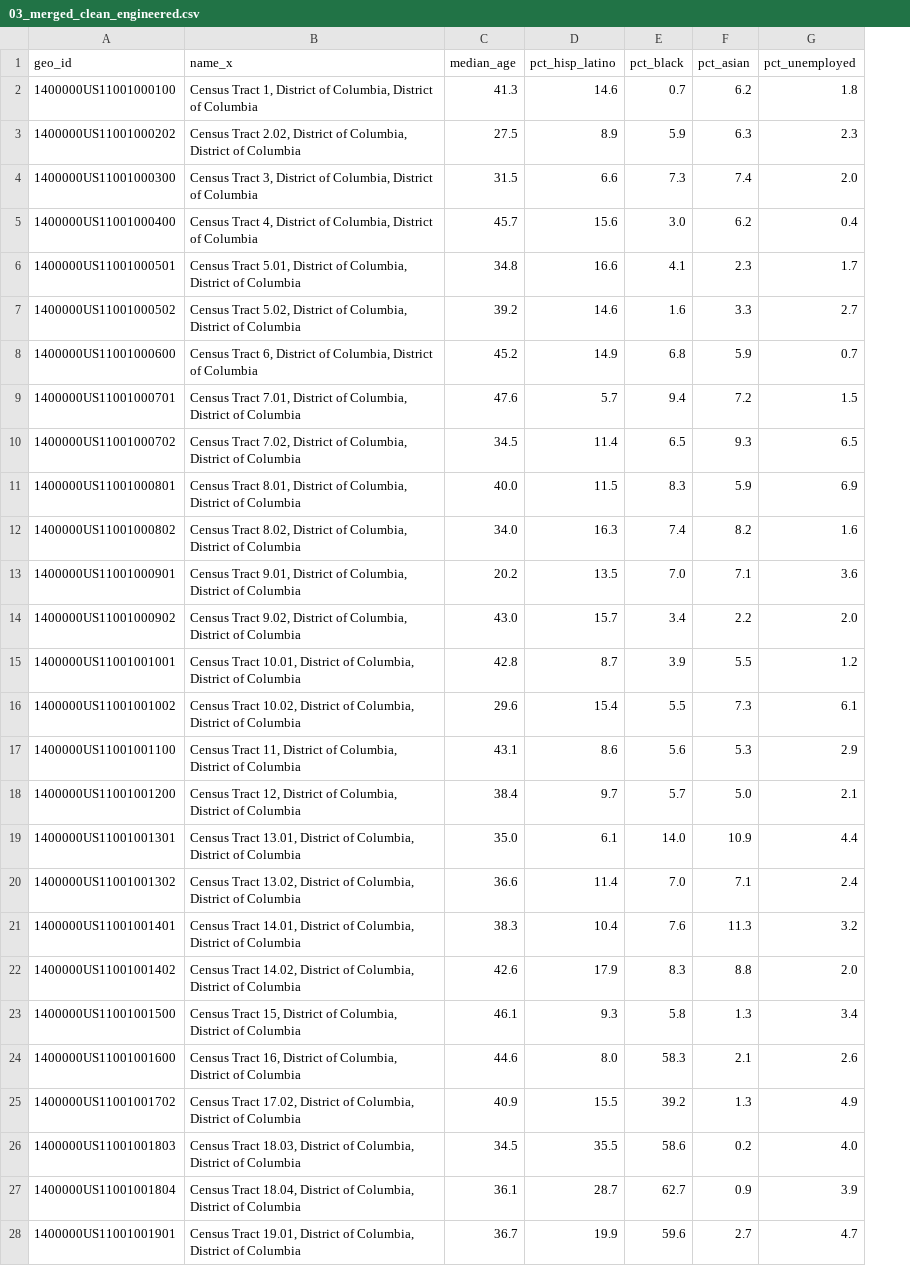
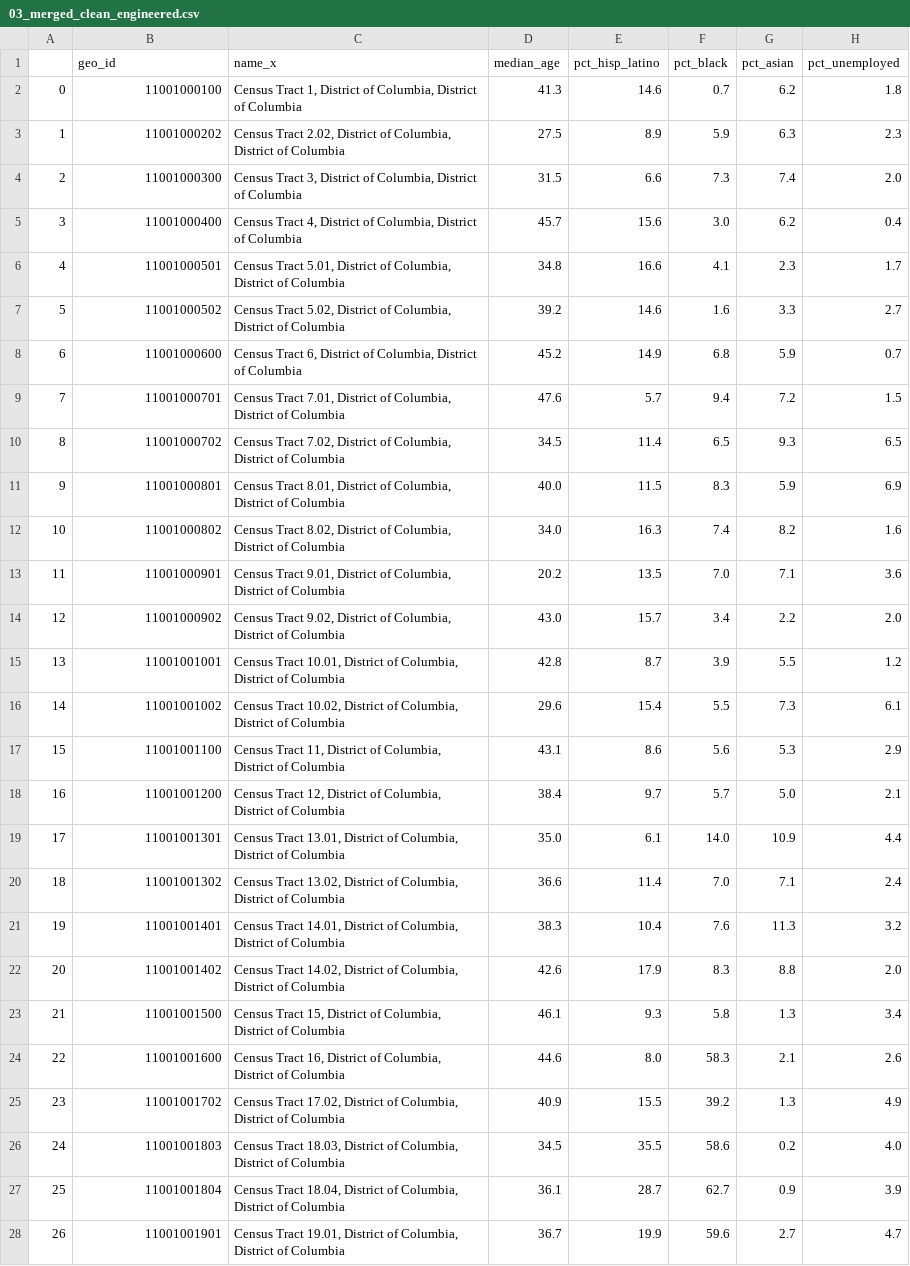
Before and after one commit to ersingt/GA, a CSV file: projects/project_capstone-master/data/outputs/03_merged_clean_engineered.csv, drawn as a sheet; only a part is shown; addresses are those after the commit; the diff covers the shown part only; the diff names each change by its address in the sheet, - before the commit and + after, or states it on an @@ line.

```diff
--- a/projects/project_capstone-master/data/outputs/03_merged_clean_engineered.csv
+++ b/projects/project_capstone-master/data/outputs/03_merged_clean_engineered.csv
+column A, rows 2-28: 0 | 1 | 2 | 3 | 4 | 5 | 6 | 7 | 8 | 9 | 10 | 11 | 12 | 13 | 14 | 15 | 16 | 17 | 18 | 19 | 20 | 21 | 22 | 23 | 24 | 25 | 26
-B2 (geo_id): 1400000US11001000100
+B2 (geo_id): 11001000100
-B3 (geo_id): 1400000US11001000202
+B3 (geo_id): 11001000202
-B4 (geo_id): 1400000US11001000300
+B4 (geo_id): 11001000300
-B5 (geo_id): 1400000US11001000400
+B5 (geo_id): 11001000400
-B6 (geo_id): 1400000US11001000501
+B6 (geo_id): 11001000501
-B7 (geo_id): 1400000US11001000502
+B7 (geo_id): 11001000502
-B8 (geo_id): 1400000US11001000600
+B8 (geo_id): 11001000600
-B9 (geo_id): 1400000US11001000701
+B9 (geo_id): 11001000701
-B10 (geo_id): 1400000US11001000702
+B10 (geo_id): 11001000702
-B11 (geo_id): 1400000US11001000801
+B11 (geo_id): 11001000801
-B12 (geo_id): 1400000US11001000802
+B12 (geo_id): 11001000802
-B13 (geo_id): 1400000US11001000901
+B13 (geo_id): 11001000901
-B14 (geo_id): 1400000US11001000902
+B14 (geo_id): 11001000902
-B15 (geo_id): 1400000US11001001001
+B15 (geo_id): 11001001001
-B16 (geo_id): 1400000US11001001002
+B16 (geo_id): 11001001002
-B17 (geo_id): 1400000US11001001100
+B17 (geo_id): 11001001100
-B18 (geo_id): 1400000US11001001200
+B18 (geo_id): 11001001200
-B19 (geo_id): 1400000US11001001301
+B19 (geo_id): 11001001301
-B20 (geo_id): 1400000US11001001302
+B20 (geo_id): 11001001302
-B21 (geo_id): 1400000US11001001401
+B21 (geo_id): 11001001401
-B22 (geo_id): 1400000US11001001402
+B22 (geo_id): 11001001402
-B23 (geo_id): 1400000US11001001500
+B23 (geo_id): 11001001500
-B24 (geo_id): 1400000US11001001600
+B24 (geo_id): 11001001600
-B25 (geo_id): 1400000US11001001702
+B25 (geo_id): 11001001702
-B26 (geo_id): 1400000US11001001803
+B26 (geo_id): 11001001803
-B27 (geo_id): 1400000US11001001804
+B27 (geo_id): 11001001804
-B28 (geo_id): 1400000US11001001901
+B28 (geo_id): 11001001901
```
Also changed, not shown: 150 edited cells elsewhere in this file, 18 other files.
